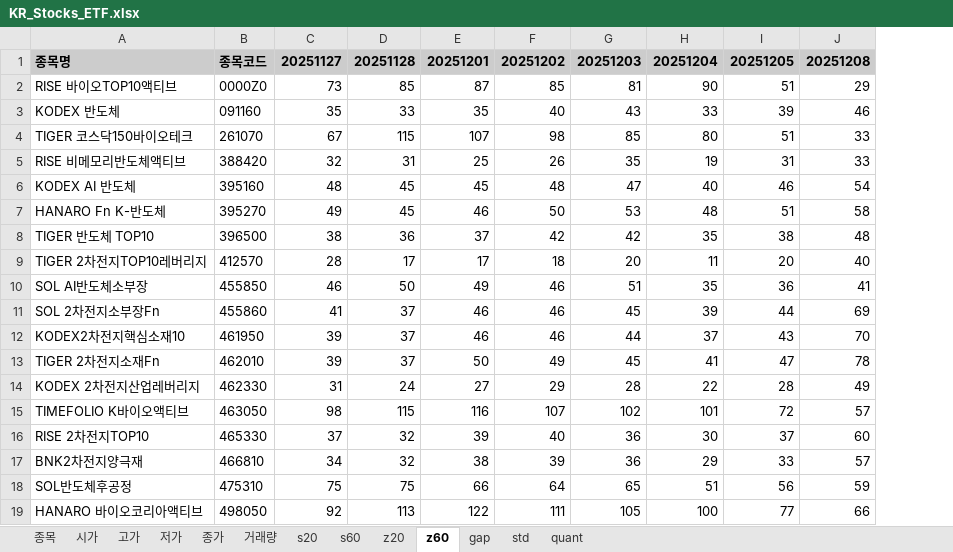
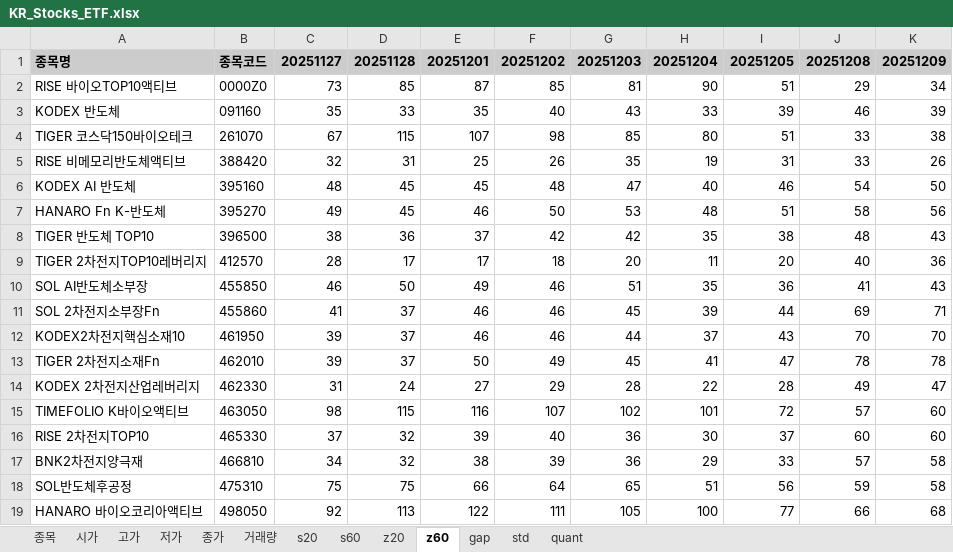
Before and after one commit to alicia-eunsil/weather-daily, an Excel workbook: KR_Stocks_ETF.xlsx, sheet z60, drawn as a sheet; values as stored, in another font and other column widths than the file's, no borders; the diff names each change by its address in the sheet, - before the commit and + after, or states it on an @@ line.

```diff
--- a/KR_Stocks_ETF.xlsx (sheet z60)
+++ b/KR_Stocks_ETF.xlsx (sheet z60)
+column K, rows 1-19: 20251209 | 34 | 39 | 38 | 26 | 50 | 56 | 43 | 36 | 43 | 71 | 70 | 78 | 47 | 60 | 60 | 58 | 58 | 68
```
Also changed, not shown: sheet s60, sheet quant, sheet std, sheet s20, sheet z20, sheet gap, 5 more sheets, US_Stocks_ETF.xlsx, US_Stocks_Individual.xlsx, 1 other file.
